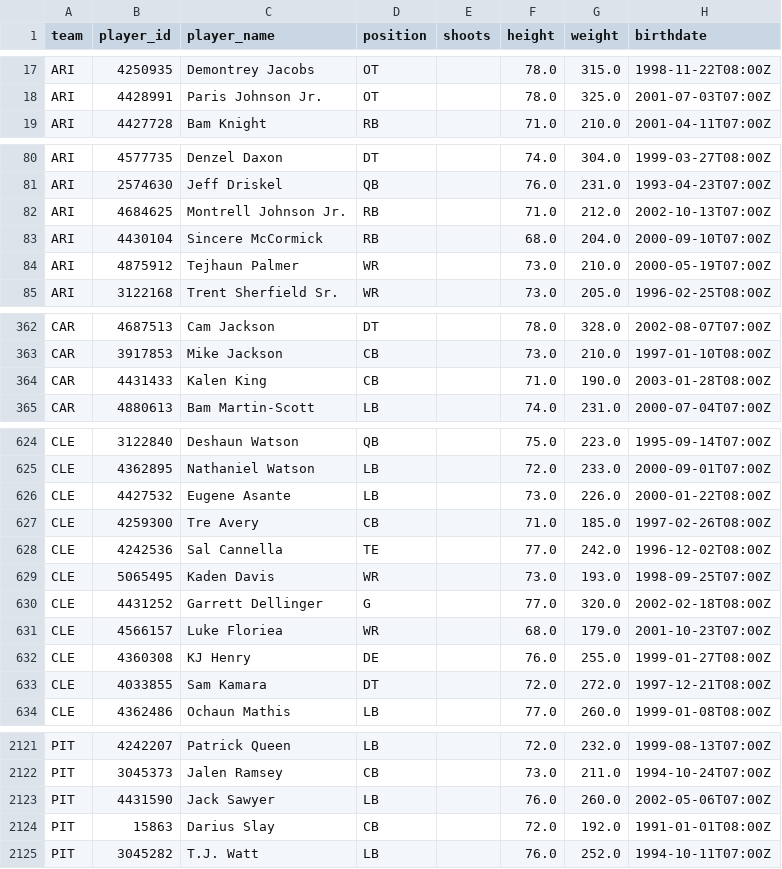
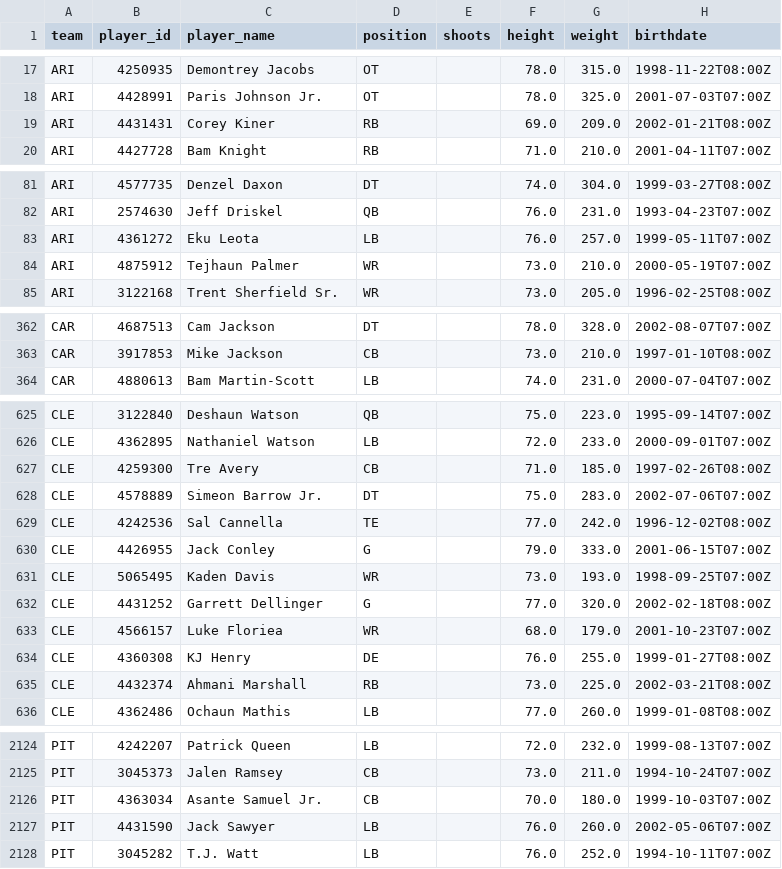
Before and after one commit to AdhiKalimuthu/bankroll-data, a CSV file: data/exports/nfl_rosters.csv, drawn as a sheet; only a part is shown, gaps mark what is left out; the diff covers the shown part only.

Commit message:
auto: exports Tue 12/02/2025 16:01:22.51

```diff
--- a/data/exports/nfl_rosters.csv
+++ b/data/exports/nfl_rosters.csv
@@ -18,2 +18,3 @@ ARI,4250935,Demontrey Jacobs,OT,,78.0,315.0,1998-11-22T08:00Z
 ARI,4428991,Paris Johnson Jr.,OT,,78.0,325.0,2001-07-03T07:00Z
+ARI,4431431,Corey Kiner,RB,,69.0,209.0,2002-01-21T08:00Z
 ARI,4427728,Bam Knight,RB,,71.0,210.0,2001-04-11T07:00Z
@@ -81,4 +82,3 @@ ARI,4577735,Denzel Daxon,DT,,74.0,304.0,1999-03-27T08:00Z
 ARI,2574630,Jeff Driskel,QB,,76.0,231.0,1993-04-23T07:00Z
-ARI,4684625,Montrell Johnson Jr.,RB,,71.0,212.0,2002-10-13T07:00Z
-ARI,4430104,Sincere McCormick,RB,,68.0,204.0,2000-09-10T07:00Z
+ARI,4361272,Eku Leota,LB,,76.0,257.0,1999-05-11T07:00Z
 ARI,4875912,Tejhaun Palmer,WR,,73.0,210.0,2000-05-19T07:00Z
@@ -363,3 +363,2 @@ CAR,4687513,Cam Jackson,DT,,78.0,328.0,2002-08-07T07:00Z
 CAR,3917853,Mike Jackson,CB,,73.0,210.0,1997-01-10T08:00Z
-CAR,4431433,Kalen King,CB,,71.0,190.0,2003-01-28T08:00Z
 CAR,4880613,Bam Martin-Scott,LB,,74.0,231.0,2000-07-04T07:00Z
@@ -625,5 +626,6 @@ CLE,3122840,Deshaun Watson,QB,,75.0,223.0,1995-09-14T07:00Z
 CLE,4362895,Nathaniel Watson,LB,,72.0,233.0,2000-09-01T07:00Z
-CLE,4427532,Eugene Asante,LB,,73.0,226.0,2000-01-22T08:00Z
 CLE,4259300,Tre Avery,CB,,71.0,185.0,1997-02-26T08:00Z
+CLE,4578889,Simeon Barrow Jr.,DT,,75.0,283.0,2002-07-06T07:00Z
 CLE,4242536,Sal Cannella,TE,,77.0,242.0,1996-12-02T08:00Z
+CLE,4426955,Jack Conley,G,,79.0,333.0,2001-06-15T07:00Z
 CLE,5065495,Kaden Davis,WR,,73.0,193.0,1998-09-25T07:00Z
@@ -632,3 +634,3 @@ CLE,4566157,Luke Floriea,WR,,68.0,179.0,2001-10-23T07:00Z
 CLE,4360308,KJ Henry,DE,,76.0,255.0,1999-01-27T08:00Z
-CLE,4033855,Sam Kamara,DT,,72.0,272.0,1997-12-21T08:00Z
+CLE,4432374,Ahmani Marshall,RB,,73.0,225.0,2002-03-21T08:00Z
 CLE,4362486,Ochaun Mathis,LB,,77.0,260.0,1999-01-08T08:00Z
@@ -2122,4 +2125,4 @@ PIT,4242207,Patrick Queen,LB,,72.0,232.0,1999-08-13T07:00Z
 PIT,3045373,Jalen Ramsey,CB,,73.0,211.0,1994-10-24T07:00Z
+PIT,4363034,Asante Samuel Jr.,CB,,70.0,180.0,1999-10-03T07:00Z
 PIT,4431590,Jack Sawyer,LB,,76.0,260.0,2002-05-06T07:00Z
-PIT,15863,Darius Slay,CB,,72.0,192.0,1991-01-01T08:00Z
 PIT,3045282,T.J. Watt,LB,,76.0,252.0,1994-10-11T07:00Z
```
Also changed, not shown: 6 added rows, 3 removed rows and 1 moved row elsewhere in this file, data/exports/nba_rosters.csv, data/exports/nhl_rosters.csv.
